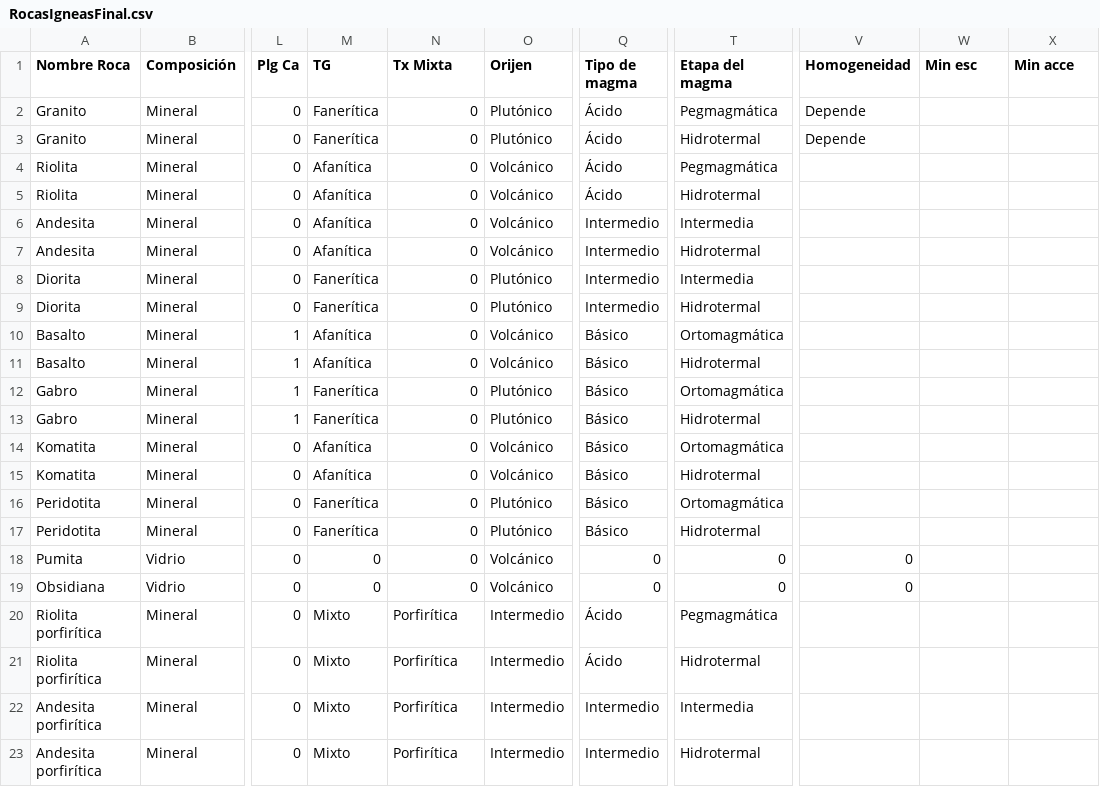
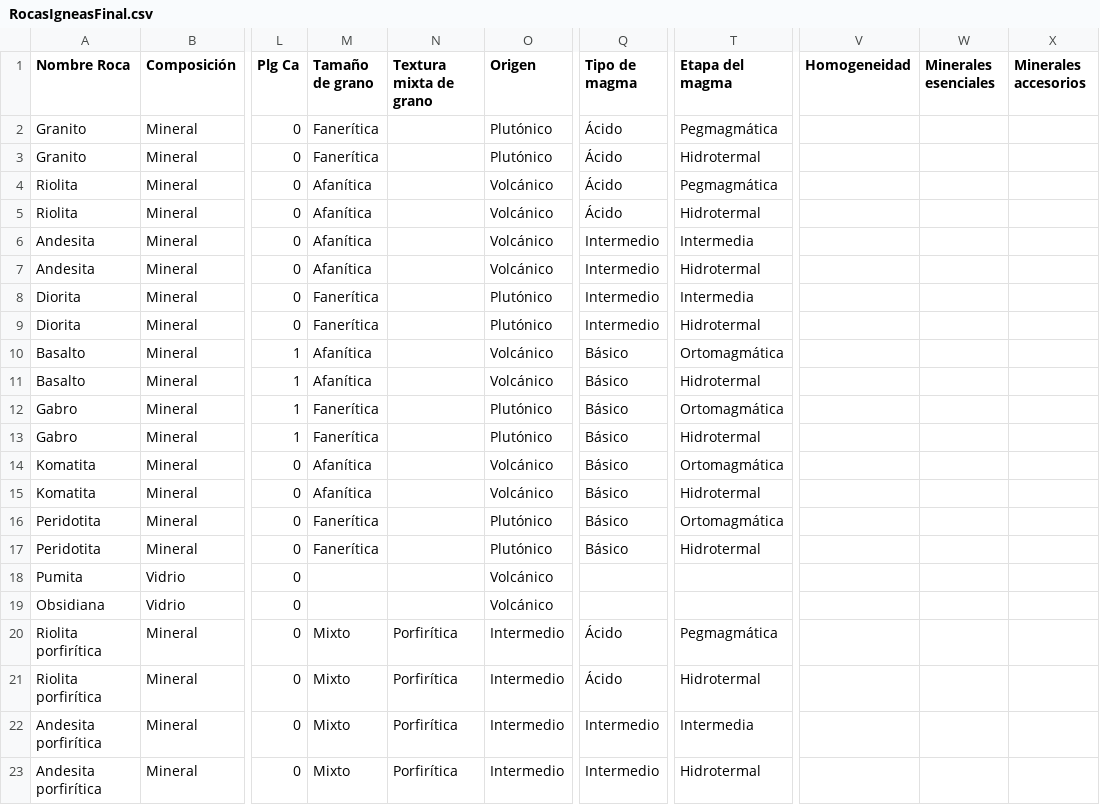
Before and after one commit to ItsDavid01/rocas_igneas, a CSV file: RocasIgneasFinal.csv, drawn as a sheet; only a part is shown, gaps mark what is left out; the diff names each change by its address in the sheet, - before the commit and + after, or states it on an @@ line.

```diff
--- a/RocasIgneasFinal.csv
+++ b/RocasIgneasFinal.csv
-M1: TG
+M1: Tamaño de grano
-N1: Tx Mixta
+N1: Textura mixta de grano
-O1: Orijen
+O1: Origen
-W1: Min esc
+W1: Minerales esenciales
-X1: Min acce
+X1: Minerales accesorios
-N2:N19 (Textura mixta de grano): 0
+N2:N19 (Textura mixta de grano): (empty)
-V2:V3 (Homogeneidad): Depende
+V2:V3 (Homogeneidad): (empty)
-M18:M19 (Tamaño de grano): 0
+M18:M19 (Tamaño de grano): (empty)
-Q18:Q19 (Tipo de magma): 0
+Q18:Q19 (Tipo de magma): (empty)
-T18:T19 (Etapa del magma): 0
+T18:T19 (Etapa del magma): (empty)
-V18:V19 (Homogeneidad): 0
+V18:V19 (Homogeneidad): (empty)
```
Also changed, not shown: 1 other file.
